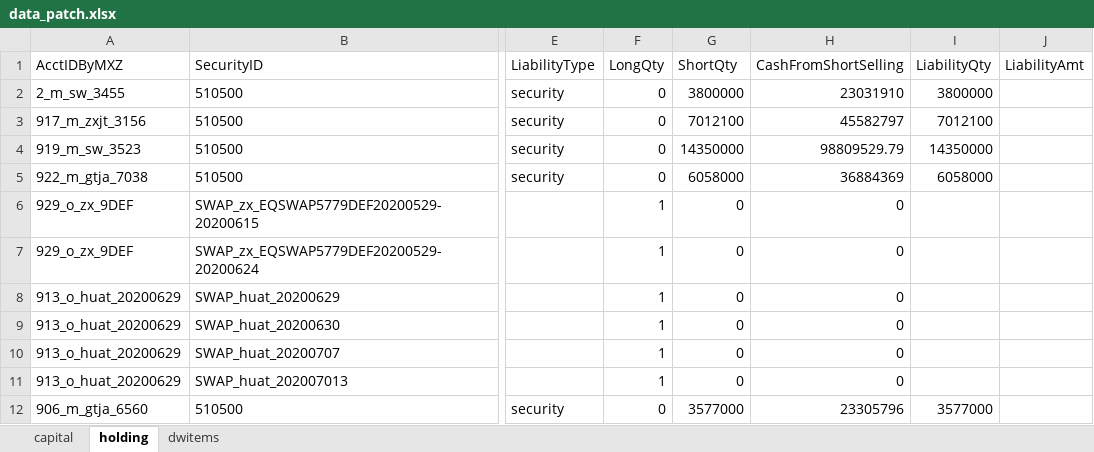
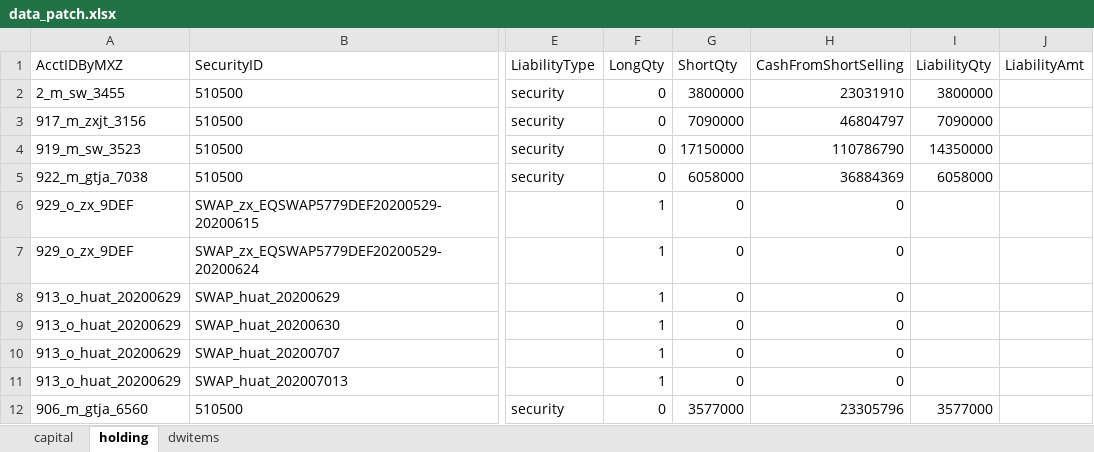
Before and after one commit to Maxincer/trading_plan, an Excel workbook: data/data_patch.xlsx, sheet holding, drawn as a sheet; only a part is shown, gaps mark what is left out; values as stored, in another font and other column widths than the file's, no borders; the diff names each change by its address in the sheet, - before the commit and + after, or states it on an @@ line.

```diff
--- a/data/data_patch.xlsx (sheet holding)
+++ b/data/data_patch.xlsx (sheet holding)
-G3 (ShortQty): 7012100
+G3 (ShortQty): 7090000
-H3 (CashFromShortSelling): 45582797
+H3 (CashFromShortSelling): 46804797
-I3 (LiabilityQty): 7012100
+I3 (LiabilityQty): 7090000
-G4 (ShortQty): 14350000
+G4 (ShortQty): 17150000
-H4 (CashFromShortSelling): 98809529.79
+H4 (CashFromShortSelling): 110786790
```
Also changed, not shown: sheet dwitems, data/basic_info.xlsx, data/trdrec_from_trdclient/1211_c_hait_6611.xlsx, 47 other files.
